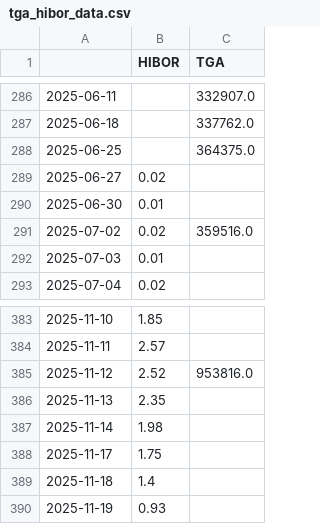
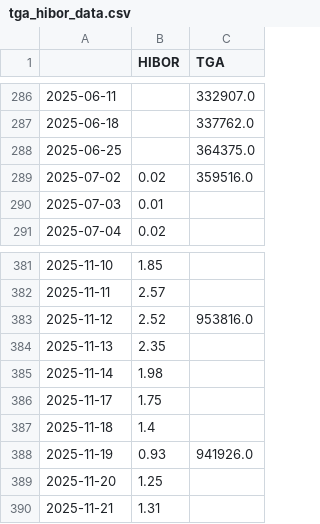
Before and after one commit to ohyes768/FinancialDashboard, a CSV file: data/tga_hibor_data.csv (was tga_hibor_data.csv), drawn as a sheet; only a part is shown, gaps mark what is left out.

```diff
--- a/tga_hibor_data.csv
+++ b/data/tga_hibor_data.csv
@@ -288,4 +288,2 @@
 2025-06-25,,364375.0
-2025-06-27,0.02,
-2025-06-30,0.01,
 2025-07-02,0.02,359516.0
@@ -389,2 +387,4 @@
 2025-11-18,1.4,
-2025-11-19,0.93,
+2025-11-19,0.93,941926.0
+2025-11-20,1.25,
+2025-11-21,1.31,
```
Also changed, not shown: data/exchange_rates.csv, data/treasury_debt_gdp.csv, 8 other files.
